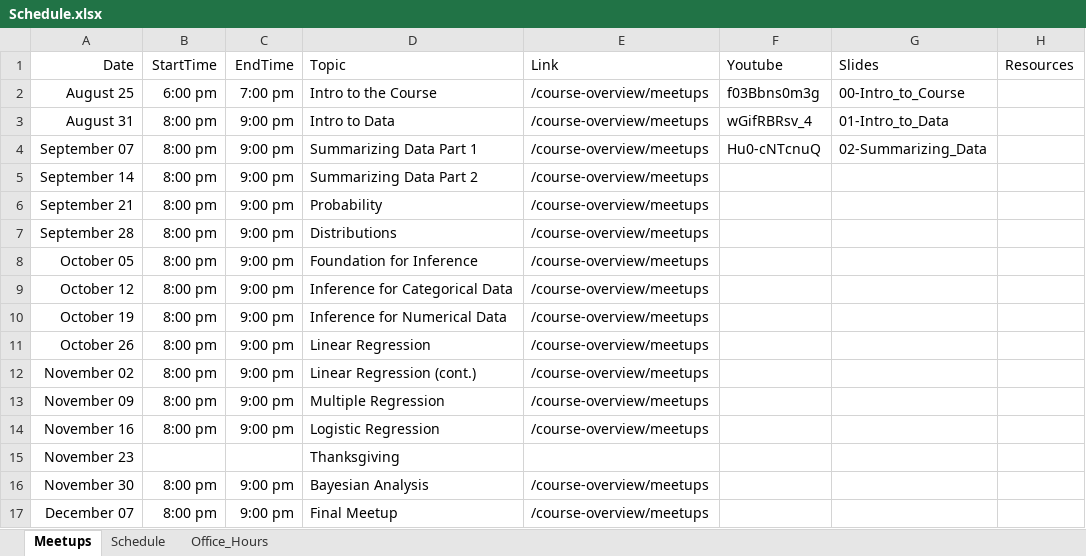
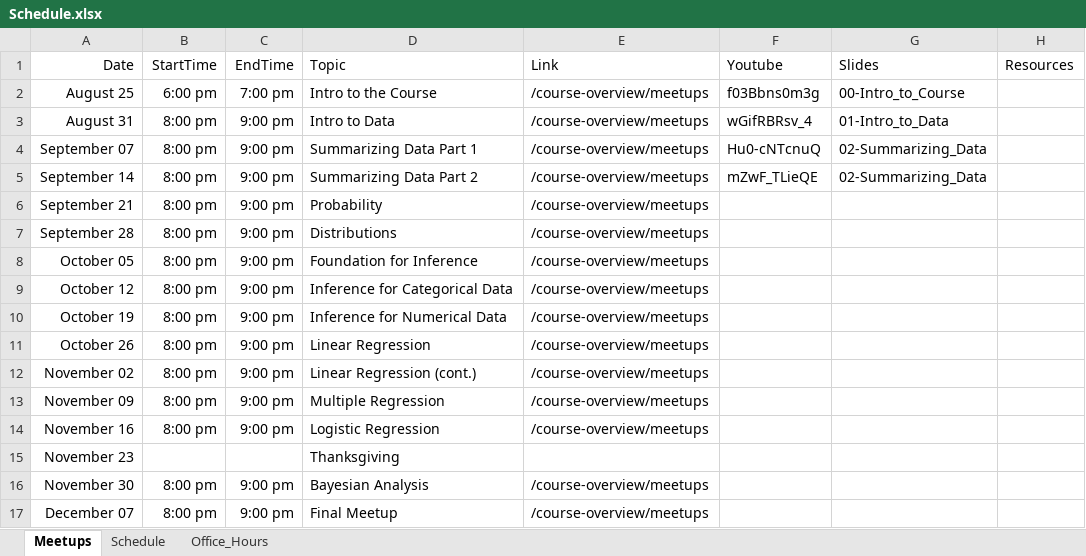
Before and after one commit to jbryer/DATA606Fall2022, an Excel workbook: Schedule.xlsx, sheet Meetups, drawn as a sheet; values as stored, in another font and other column widths than the file's, no borders; the diff names each change by its address in the sheet, - before the commit and + after, or states it on an @@ line.

Commit message:
Added meetup.

```diff
--- a/Schedule.xlsx (sheet Meetups)
+++ b/Schedule.xlsx (sheet Meetups)
-F5 (Youtube): (empty)
+F5 (Youtube): mZwF_TLieQE
-G5 (Slides): (empty)
+G5 (Slides): 02-Summarizing_Data
```
Also changed, not shown: 26 other files.
